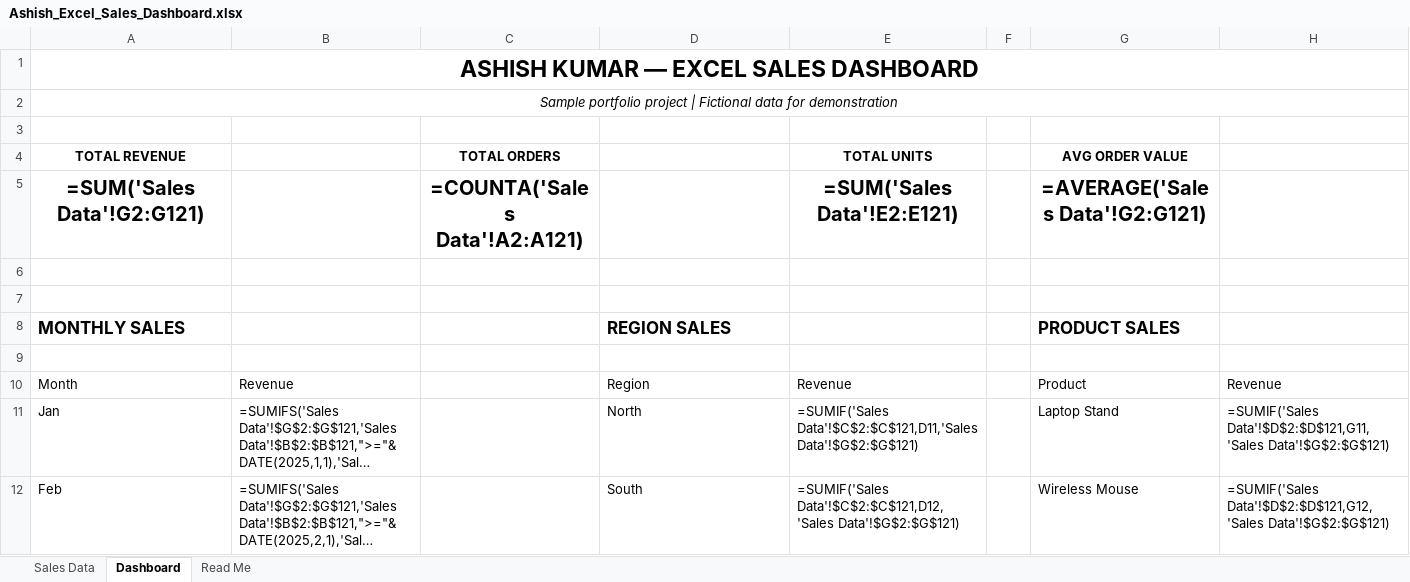
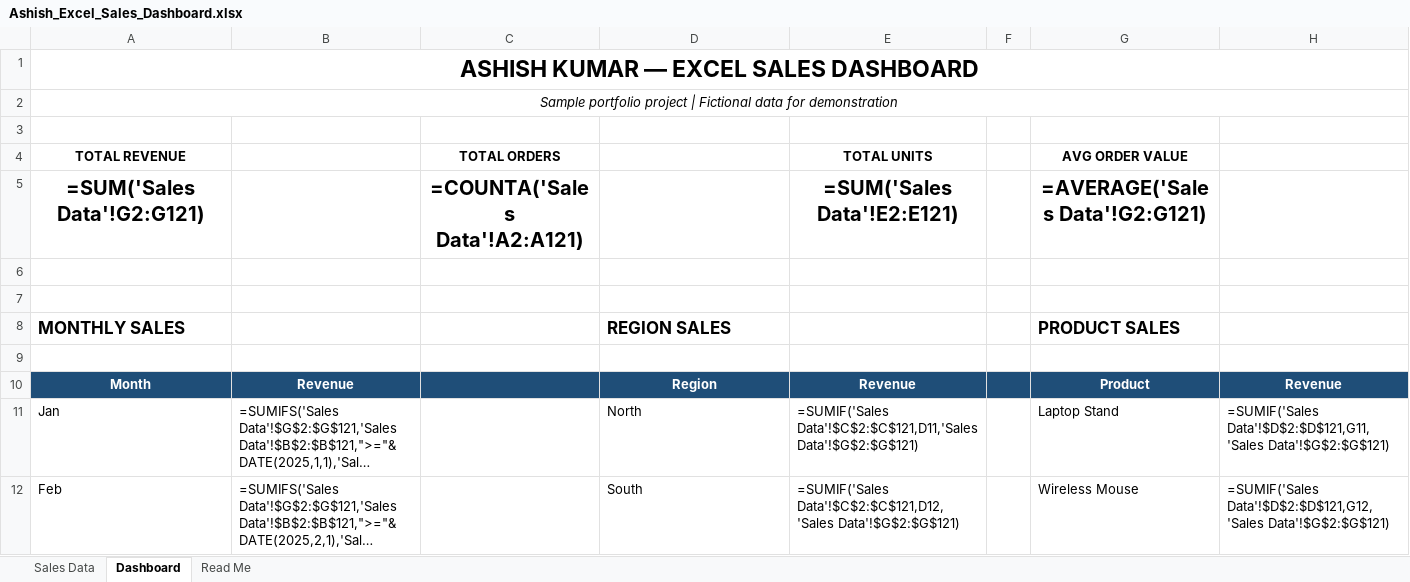
Before and after one commit to ashishkumaryadav5452-blip/ashish-portfolio, an Excel workbook: Ashish_Excel_Sales_Dashboard.xlsx, sheet Dashboard, drawn as a sheet; only a part is shown; long unchanged cells end in …; values as stored, in another font and other column widths than the file's, no borders; formulas without a stored value are shown as written; charts and pictures not drawn; the diff names each change by its address in the sheet, - before the commit and + after, or states it on an @@ line.

```diff
--- a/Ashish_Excel_Sales_Dashboard.xlsx (sheet Dashboard)
+++ b/Ashish_Excel_Sales_Dashboard.xlsx (sheet Dashboard)
-A10:H10 fill: none
+A10:H10 fill: #1F4E78
@@ A10:B10 bold: off → on, text colour: black → #FFFFFF, alignment: left → center @@
@@ D10:E10 bold: off → on, text colour: black → #FFFFFF, alignment: left → center @@
@@ G10:H10 bold: off → on, text colour: black → #FFFFFF, alignment: left → center @@
```
Also changed, not shown: sheet Sales Data, sheet Read Me, charts or pictures, 5 other files.
